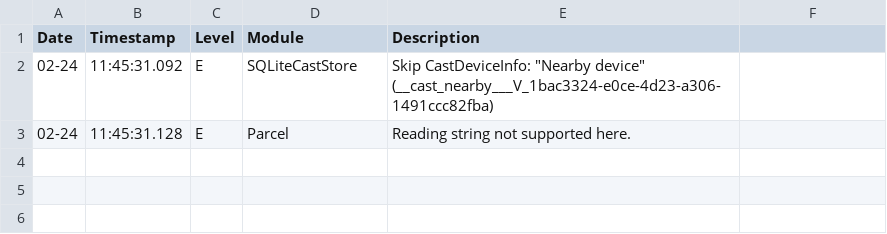
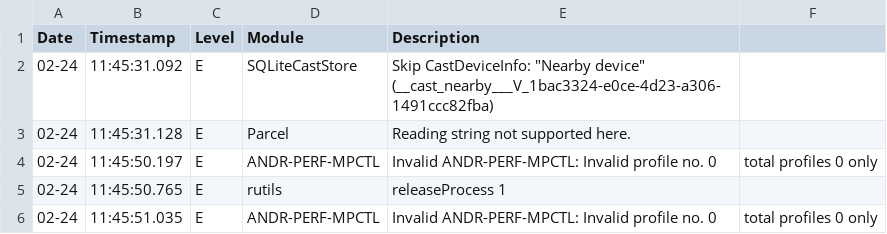
Before and after one commit to sumitmalik39/sumit, a CSV file: smartheal_log14-02.csv, drawn as a sheet.

Commit message:
smartheal_log.csv

```diff
--- a/smartheal_log14-02.csv
+++ b/smartheal_log14-02.csv
@@ -3 +3,4 @@ Date, Timestamp, Level, Module, Description
 02-24,11:45:31.128,E,Parcel,Reading	string not supported here.
+02-24,11:45:50.197,E,ANDR-PERF-MPCTL,Invalid	ANDR-PERF-MPCTL: Invalid profile no. 0, total profiles 0 only
+02-24,11:45:50.765,E,rutils,releaseProcess	1
+02-24,11:45:51.035,E,ANDR-PERF-MPCTL,Invalid	ANDR-PERF-MPCTL: Invalid profile no. 0, total profiles 0 only
```
